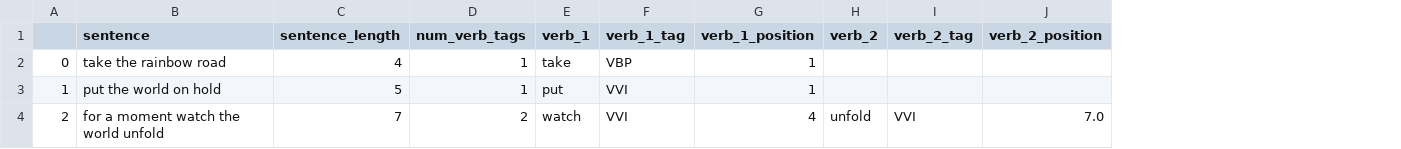
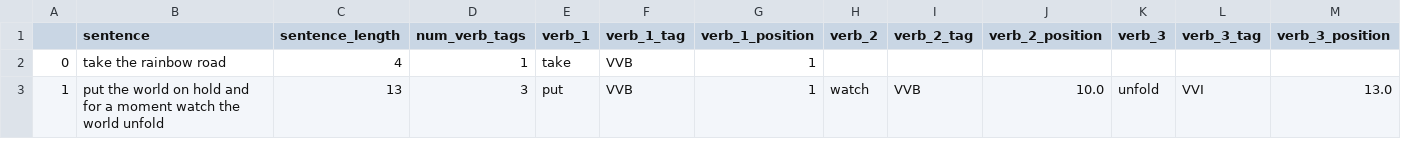
Before and after one commit to ooominds/ndltenses, a CSV file: test_location/data_preparation/annotate_complex_sentences/Results/sentences_clean.csv, drawn as a sheet; removed rows and columns are numbered as before the commit, all else as after; the diff names each change by its address in the sheet, - before the commit and + after, or states it on an @@ line.

```diff
--- a/test_location/data_preparation/annotate_complex_sentences/Results/sentences_clean.csv
+++ b/test_location/data_preparation/annotate_complex_sentences/Results/sentences_clean.csv
+column K (verb_3), empty
+column L (verb_3_tag), empty
+column M (verb_3_position), empty
-F2 (verb_1_tag): VBP
+F2 (verb_1_tag): VVB
-row 3: 1 | put the world on hold | 5 | 1 | put | VVI | 1
-row 4: 2 | for a moment watch the world unfold | 7 | 2 | watch | VVI | 4 | unfold | VVI | 7.0
+row 3: 1 | put the world on hold and for a moment watch the world unfold | 13 | 3 | put | VVB | 1 | watch | VVB | 10.0 | unfold | VVI | 13.0
```
Also changed, not shown: test_location/data_preparation/annotate_complex_sentences/Data_shared/NoDoparallel/tenses_annotated_noinf.csv, test_location/data_preparation/extract/Results/example_sentences.csv, 25 other files.
